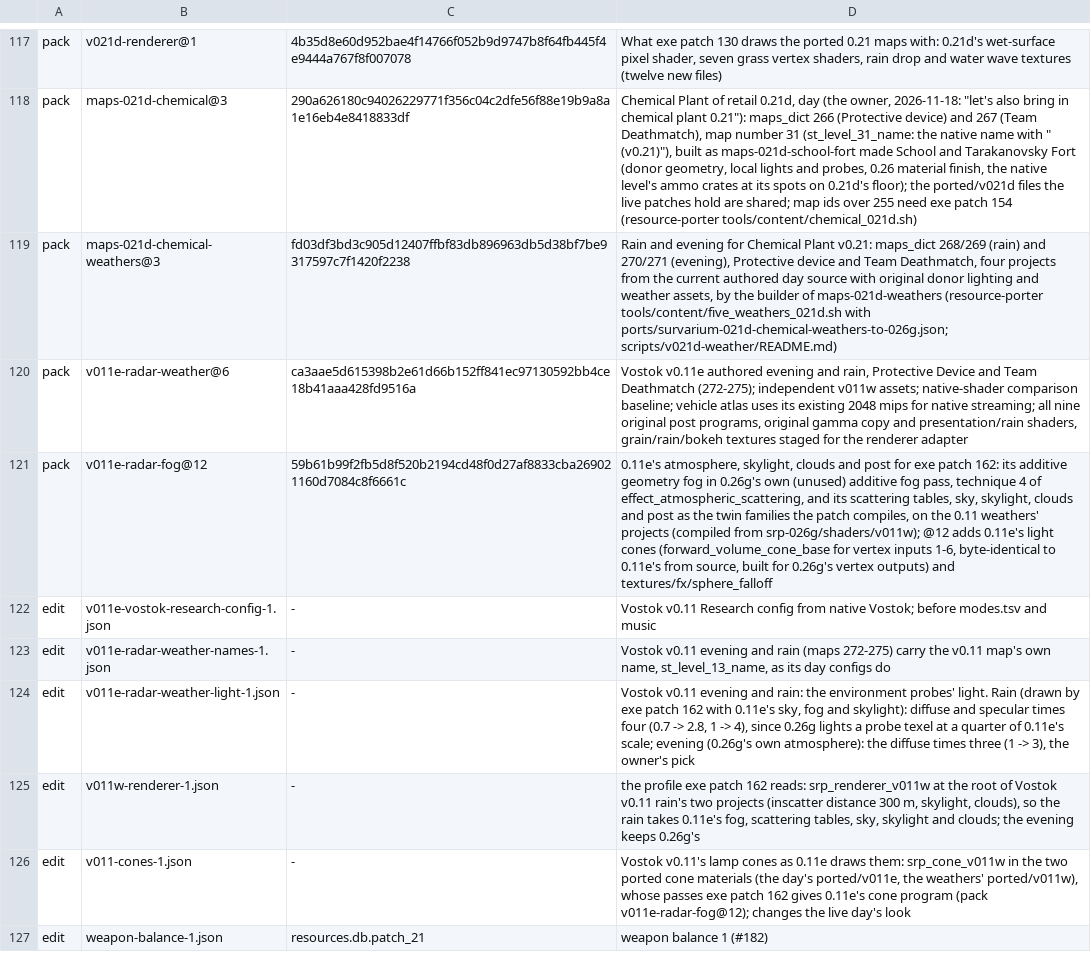
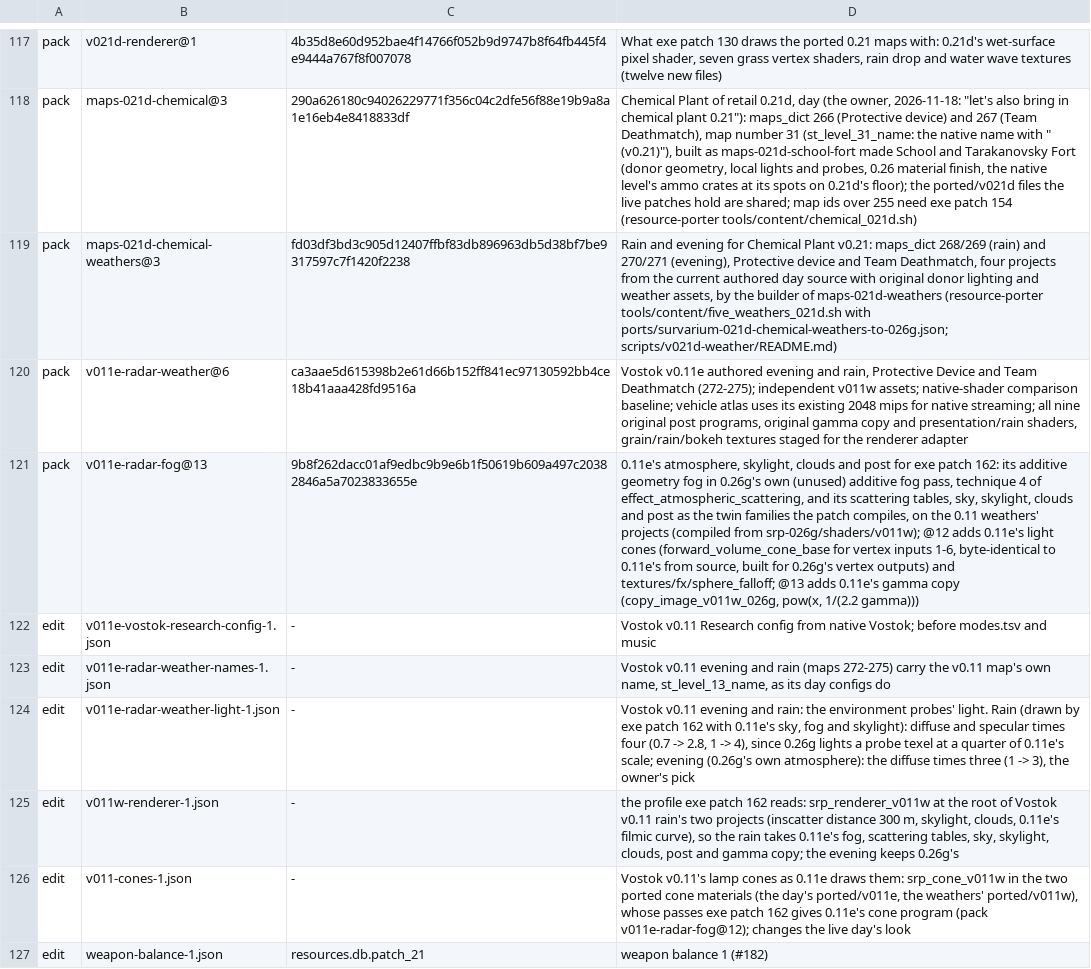
Before and after one commit to srp-survarium/skhid-srp, a TSV file: release/content.tsv, drawn as a sheet; only a part is shown, gaps mark what is left out; the diff names each change by its address in the sheet, - before the commit and + after, or states it on an @@ line.

```diff
--- a/release/content.tsv
+++ b/release/content.tsv
-B121: v011e-radar-fog@12
+B121: v011e-radar-fog@13
-C121: 59b61b99f2fb5d8f520b2194cd48f0d27af8833cba269021160d7084c8f6661c
+C121: 9b8f262dacc01af9edbc9b9e6b1f50619b609a497c20382846a5a7023833655e
-D121: …outputs) and textures/fx/sphere_falloff
+D121: …outputs) and textures/fx/sphere_falloff; @13 adds 0.11e's gamma copy (copy_image_v011w_026g, pow(x, 1/(2.2 gamma)))
-D125: …m, skylight, clouds), so the rain takes 0.11e's fog, scattering tables, sky, skylight and clouds; the evening…
+D125: …m, skylight, clouds, 0.11e's filmic curve), so the rain takes 0.11e's fog, scattering tables, sky, skylight, clouds, post and gamma copy; the evening…
```
Also changed, not shown: srp-026g/client-patches/fields_026g.tsv, srp-026g/client-patches/sites_026g.tsv, 16 other files.
